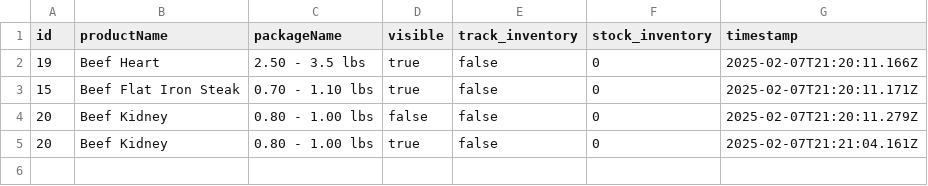
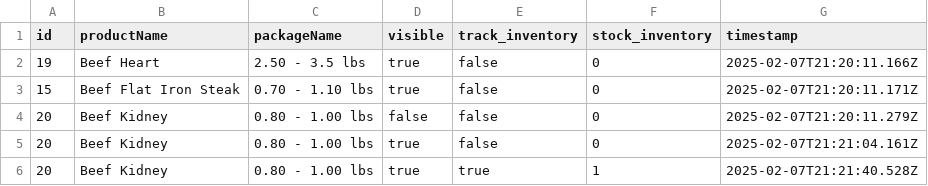
Before and after one commit to jdeck88/dff, a CSV file: docs/inventory_updates_log.csv, drawn as a sheet; the diff names each change by its address in the sheet, - before the commit and + after, or states it on an @@ line.

Commit message:
updating inventory log

```diff
--- a/docs/inventory_updates_log.csv
+++ b/docs/inventory_updates_log.csv
+row 6: 20 | Beef Kidney | 0.80 - 1.00 lbs | true | true | 1 | 2025-02-07T21:21:40.528Z
```
